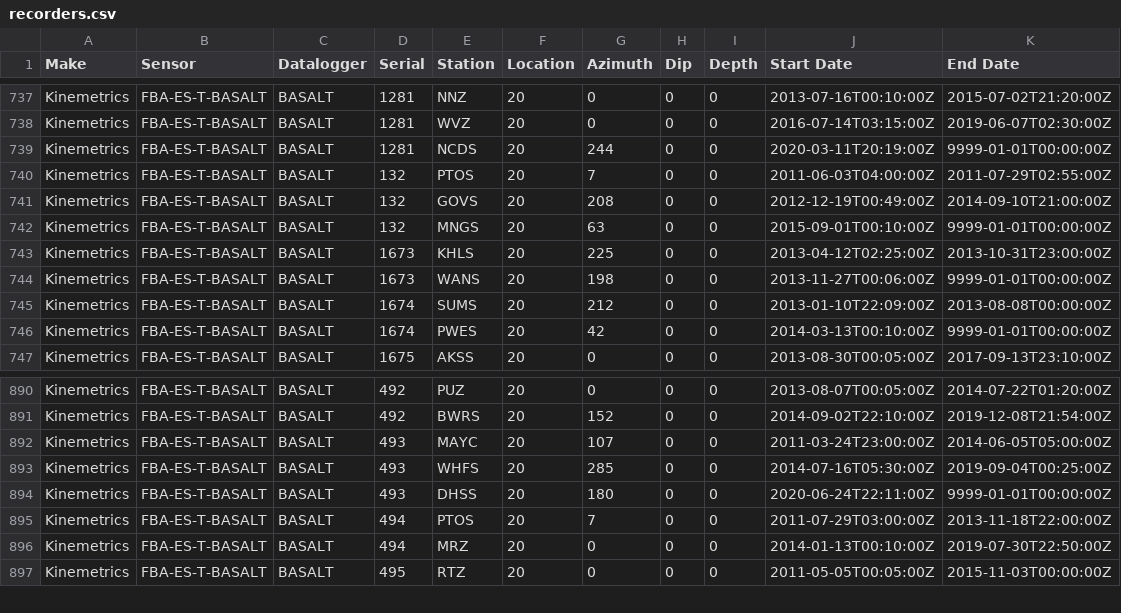
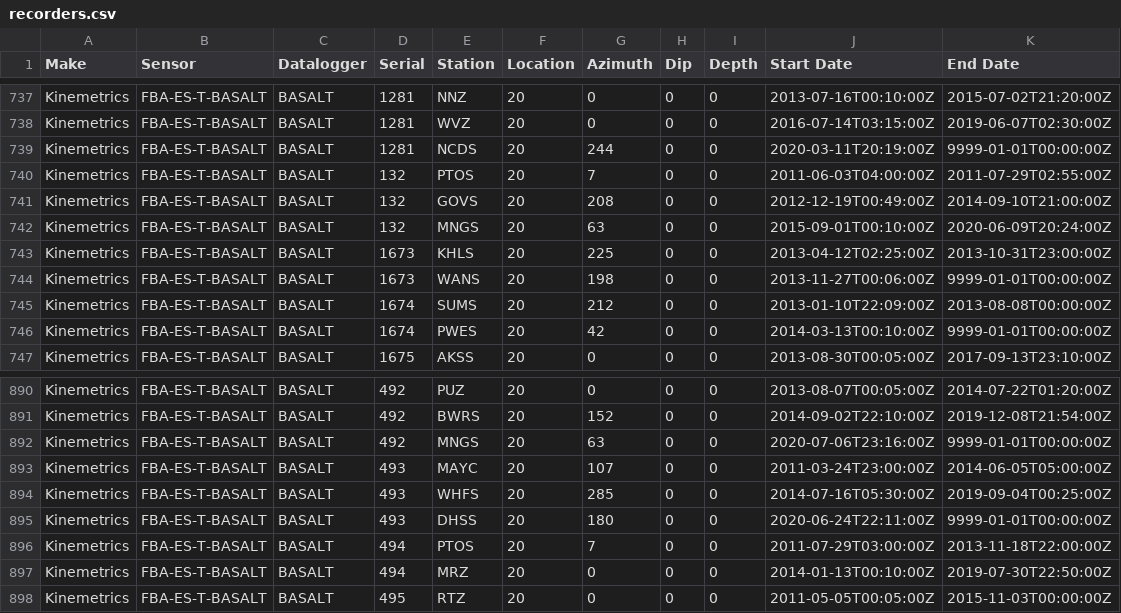
Before and after one commit to GeoNet/delta, a CSV file: install/recorders.csv, drawn as a sheet; only a part is shown, gaps mark what is left out.

Commit message:
Update recorders.csv for MNGS
close Basalt SN132 & open Basalt SN492

```diff
--- a/install/recorders.csv
+++ b/install/recorders.csv
@@ -741,3 +741,3 @@ Kinemetrics,FBA-ES-T-BASALT,BASALT,132,PTOS,20,7,0,0,2011-06-03T04:00:00Z,2011-0
 Kinemetrics,FBA-ES-T-BASALT,BASALT,132,GOVS,20,208,0,0,2012-12-19T00:49:00Z,2014-09-10T21:00:00Z
-Kinemetrics,FBA-ES-T-BASALT,BASALT,132,MNGS,20,63,0,0,2015-09-01T00:10:00Z,9999-01-01T00:00:00Z
+Kinemetrics,FBA-ES-T-BASALT,BASALT,132,MNGS,20,63,0,0,2015-09-01T00:10:00Z,2020-06-09T20:24:00Z
 Kinemetrics,FBA-ES-T-BASALT,BASALT,1673,KHLS,20,225,0,0,2013-04-12T02:25:00Z,2013-10-31T23:00:00Z
@@ -891,2 +891,3 @@ Kinemetrics,FBA-ES-T-BASALT,BASALT,492,PUZ,20,0,0,0,2013-08-07T00:05:00Z,2014-07
 Kinemetrics,FBA-ES-T-BASALT,BASALT,492,BWRS,20,152,0,0,2014-09-02T22:10:00Z,2019-12-08T21:54:00Z
+Kinemetrics,FBA-ES-T-BASALT,BASALT,492,MNGS,20,63,0,0,2020-07-06T23:16:00Z,9999-01-01T00:00:00Z
 Kinemetrics,FBA-ES-T-BASALT,BASALT,493,MAYC,20,107,0,0,2011-03-24T23:00:00Z,2014-06-05T05:00:00Z
```
